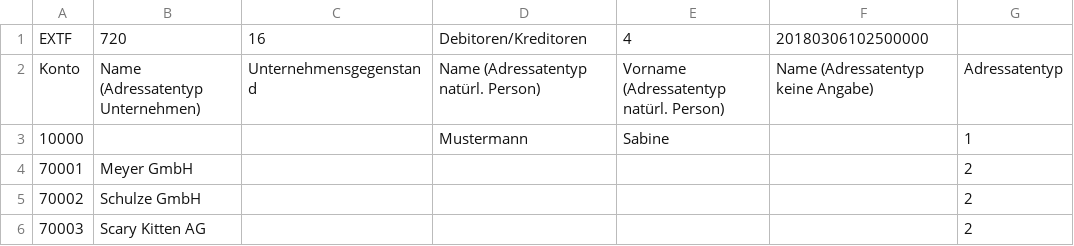
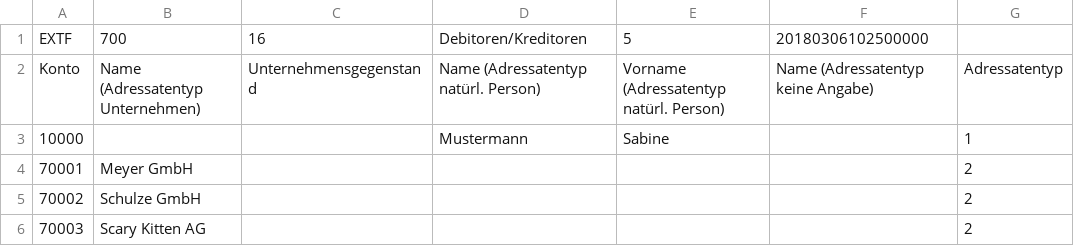
Before and after one commit to ledermann/datev, a CSV file: examples/EXTF_Stammdaten.csv, drawn as a sheet; only a part is shown; the diff names each change by its address in the sheet, - before the commit and + after, or states it on an @@ line.

```diff
--- a/examples/EXTF_Stammdaten.csv
+++ b/examples/EXTF_Stammdaten.csv
-B1: 720
+B1: 700
-E1: 4
+E1: 5
```
Also changed, not shown: examples/EXTF_Buchungsstapel.csv, examples/EXTF_Kontenbeschriftungen.csv, 6 other files.
